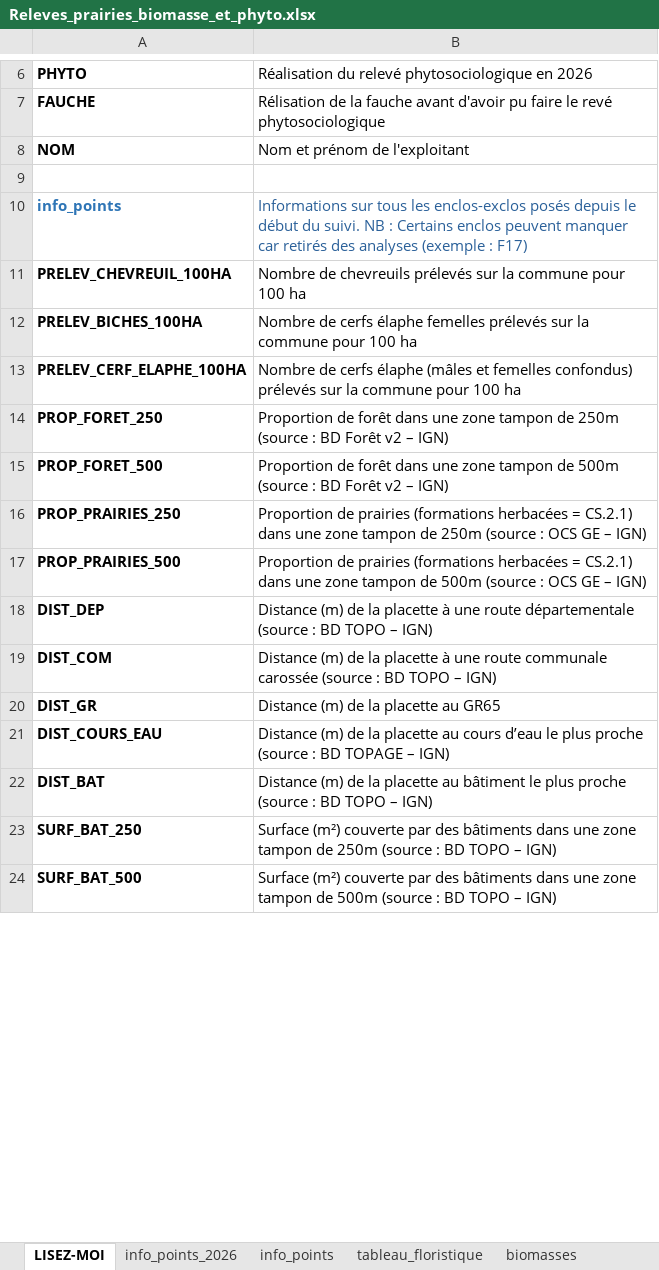
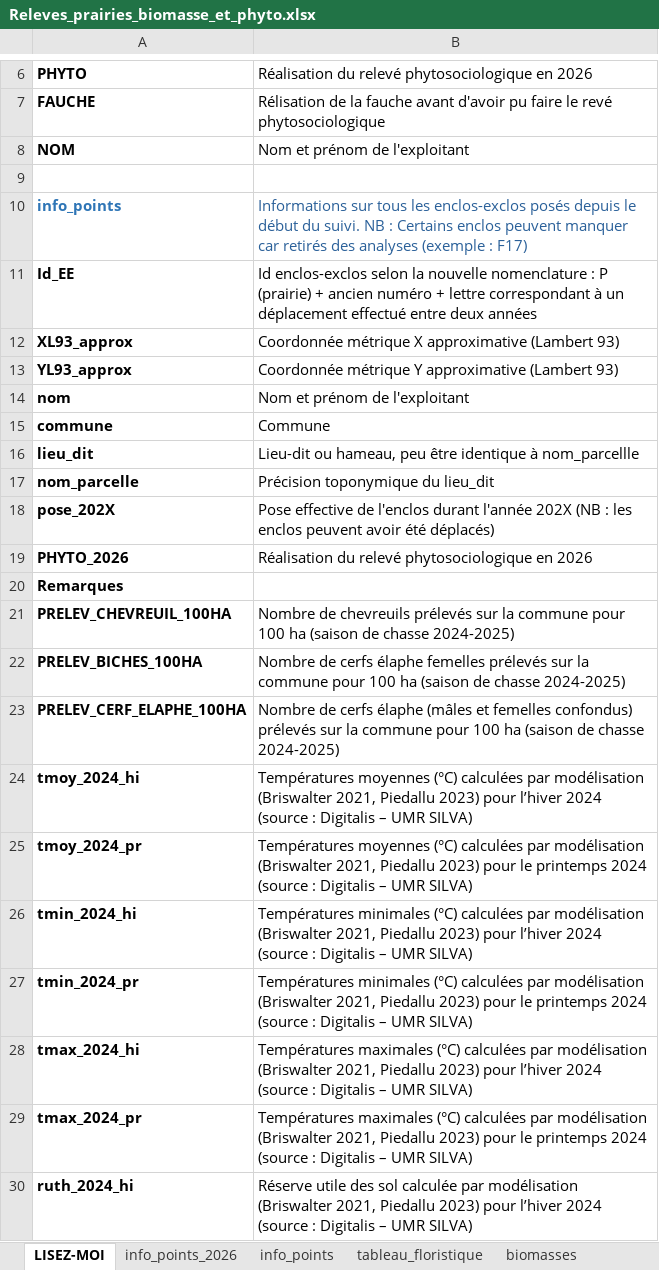
Before and after one commit to Gaban07/Analyses_Aubrac, an Excel workbook: prairies/data/Releves_prairies_biomasse_et_phyto.xlsx, sheet LISEZ-MOI, drawn as a sheet; only a part is shown, gaps mark what is left out; the shorter side is filled out with more unchanged rows; values as stored, in another font and other column widths than the file's, no borders; addresses are those after the commit; the diff covers the shown part only; the diff names each change by its address in the sheet, - before the commit and + after, or states it on an @@ line.

```diff
--- a/prairies/data/Releves_prairies_biomasse_et_phyto.xlsx (sheet LISEZ-MOI)
+++ b/prairies/data/Releves_prairies_biomasse_et_phyto.xlsx (sheet LISEZ-MOI)
+row 11: Id_EE | Id enclos-exclos selon la nouvelle nomenclature : P (prairie) + ancien numéro + lettre correspondant à un déplacement effectué entre deux années
+row 12: XL93_approx | Coordonnée métrique X approximative (Lambert 93)
+row 13: YL93_approx | Coordonnée métrique Y approximative (Lambert 93)
+row 14: nom | Nom et prénom de l'exploitant
+row 15: commune | Commune
+row 16: lieu_dit | Lieu-dit ou hameau, peu être identique à nom_parcellle
+row 17: nom_parcelle | Précision toponymique du lieu_dit
+row 18: pose_202X | Pose effective de l'enclos durant l'année 202X (NB : les enclos peuvent avoir été déplacés)
+row 19: PHYTO_2026 | Réalisation du relevé phytosociologique en 2026
+row 20: Remarques
-B21: …100 ha
+B21: …100 ha (saison de chasse 2024-2025)
-B22: …100 ha
+B22: …100 ha (saison de chasse 2024-2025)
-B23: …100 ha
+B23: …100 ha (saison de chasse 2024-2025)
+row 24: tmoy_2024_hi | Températures moyennes (°C) calculées par modélisation (Briswalter 2021, Piedallu 2023) pour l’hiver 2024 (source : Digitalis – UMR SILVA)
+row 25: tmoy_2024_pr | Températures moyennes (°C) calculées par modélisation (Briswalter 2021, Piedallu 2023) pour le printemps 2024 (source : Digitalis – UMR SILVA)
+row 26: tmin_2024_hi | Températures minimales (°C) calculées par modélisation (Briswalter 2021, Piedallu 2023) pour l’hiver 2024 (source : Digitalis – UMR SILVA)
+row 27: tmin_2024_pr | Températures minimales (°C) calculées par modélisation (Briswalter 2021, Piedallu 2023) pour le printemps 2024 (source : Digitalis – UMR SILVA)
+row 28: tmax_2024_hi | Températures maximales (°C) calculées par modélisation (Briswalter 2021, Piedallu 2023) pour l’hiver 2024 (source : Digitalis – UMR SILVA)
+row 29: tmax_2024_pr | Températures maximales (°C) calculées par modélisation (Briswalter 2021, Piedallu 2023) pour le printemps 2024 (source : Digitalis – UMR SILVA)
+row 30: ruth_2024_hi | Réserve utile des sol calculée par modélisation (Briswalter 2021, Piedallu 2023) pour l’hiver 2024 (source : Digitalis – UMR SILVA)
```
Also changed, not shown: 28 added rows and 4 edited cells elsewhere in this sheet, sheet info_points, sheet biomasses, foret/data/abroutissement_foret_2026.xlsx, 22 other files.
